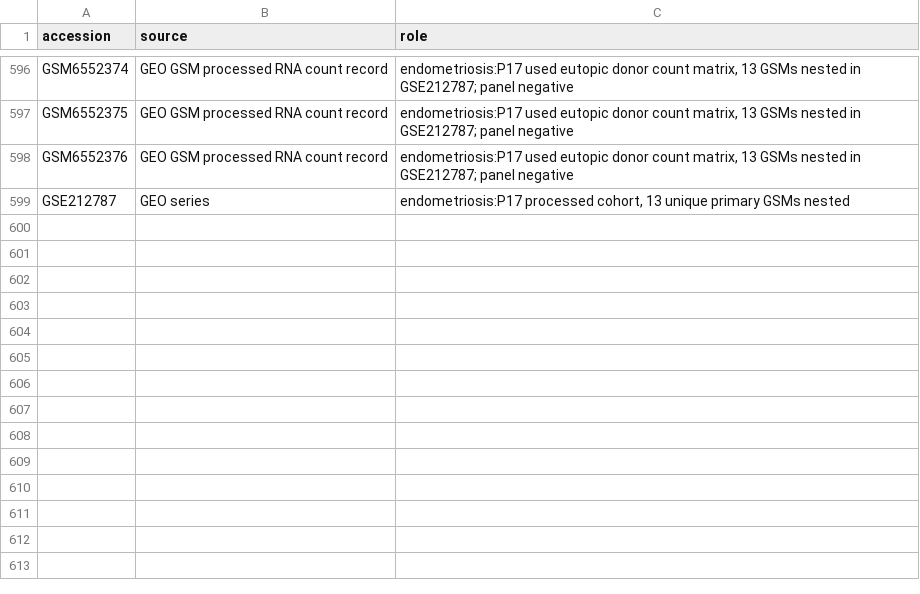
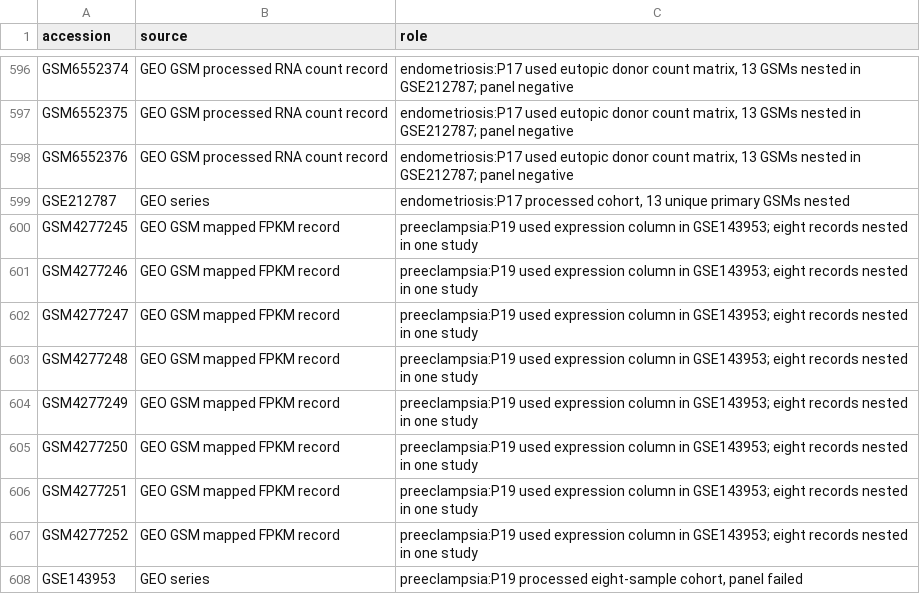
Before and after one commit to uditakankananonononono/mega27-25-biomarkers-underserved-diseases, a CSV file: results/dataset_manifest.csv, drawn as a sheet; only a part is shown, gaps mark what is left out.

```diff
--- a/results/dataset_manifest.csv
+++ b/results/dataset_manifest.csv
@@ -599 +599,10 @@ GSM6552376,GEO GSM processed RNA count record,"endometriosis:P17 used eutopic do
 GSE212787,GEO series,"endometriosis:P17 processed cohort, 13 unique primary GSMs nested"
+GSM4277245,GEO GSM mapped FPKM record,preeclampsia:P19 used expression column in GSE143953; eight records nested in one study
+GSM4277246,GEO GSM mapped FPKM record,preeclampsia:P19 used expression column in GSE143953; eight records nested in one study
+GSM4277247,GEO GSM mapped FPKM record,preeclampsia:P19 used expression column in GSE143953; eight records nested in one study
+GSM4277248,GEO GSM mapped FPKM record,preeclampsia:P19 used expression column in GSE143953; eight records nested in one study
+GSM4277249,GEO GSM mapped FPKM record,preeclampsia:P19 used expression column in GSE143953; eight records nested in one study
+GSM4277250,GEO GSM mapped FPKM record,preeclampsia:P19 used expression column in GSE143953; eight records nested in one study
+GSM4277251,GEO GSM mapped FPKM record,preeclampsia:P19 used expression column in GSE143953; eight records nested in one study
+GSM4277252,GEO GSM mapped FPKM record,preeclampsia:P19 used expression column in GSE143953; eight records nested in one study
+GSE143953,GEO series,"preeclampsia:P19 processed eight-sample cohort, panel failed"
```
Also changed, not shown: results/gsm_to_study.csv, 9 other files.
